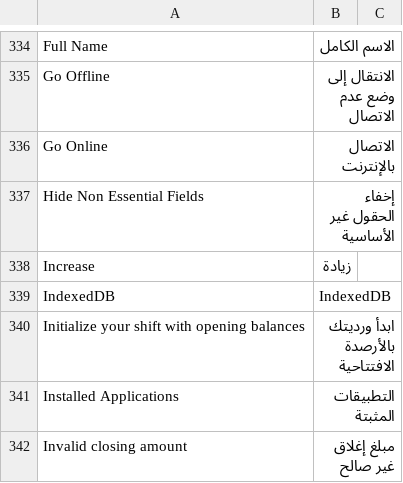
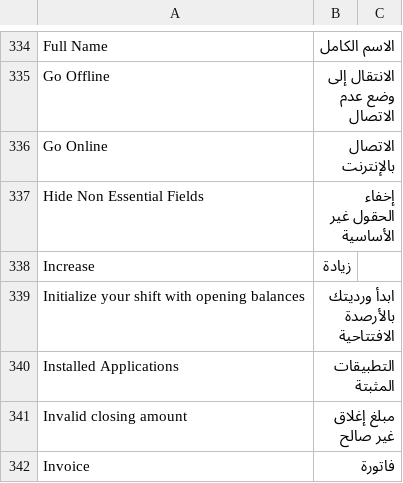
Before and after one commit to Rohatov/extra_pos_app, a CSV file: posawesome/translations/ar.csv, drawn as a sheet; only a part is shown, gaps mark what is left out; the shorter side is filled out with more unchanged rows; the diff names each change by its address in the sheet, - before the commit and + after, or states it on an @@ line.

```diff
--- a/posawesome/translations/ar.csv
+++ b/posawesome/translations/ar.csv
-row 339: IndexedDB | IndexedDB
```
Also changed, not shown: translations/ar.csv, 48 other files.
